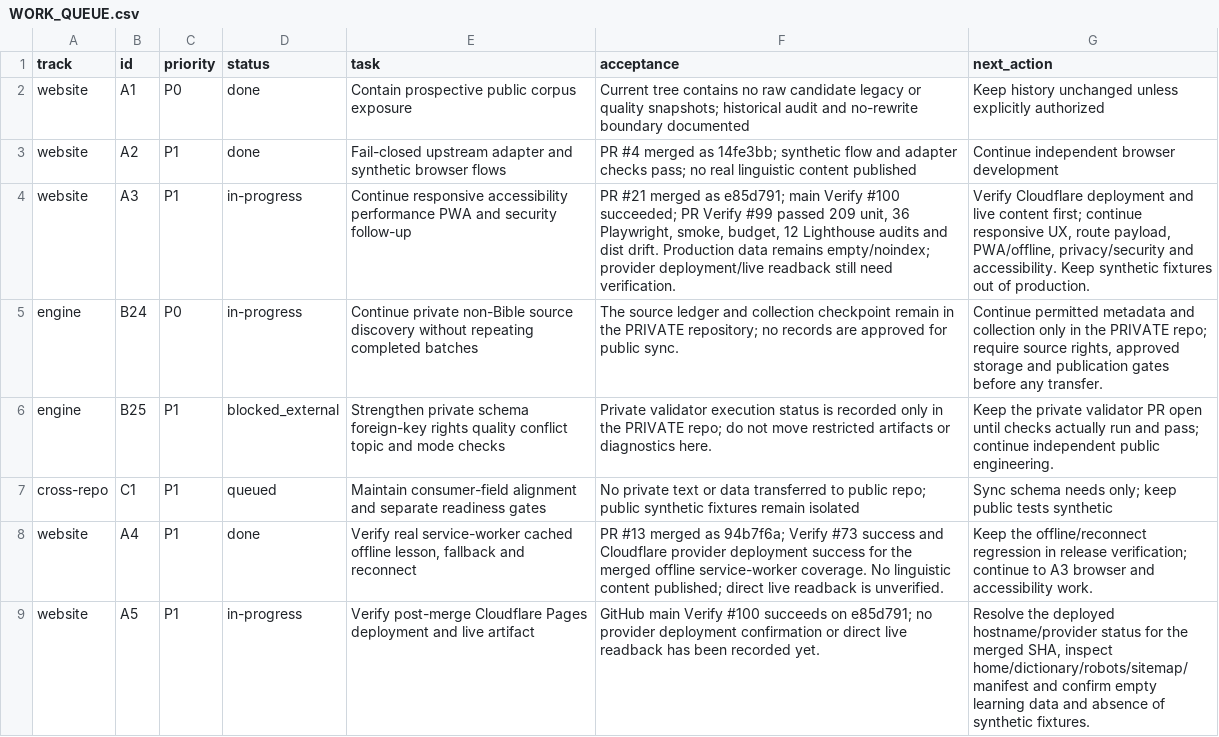
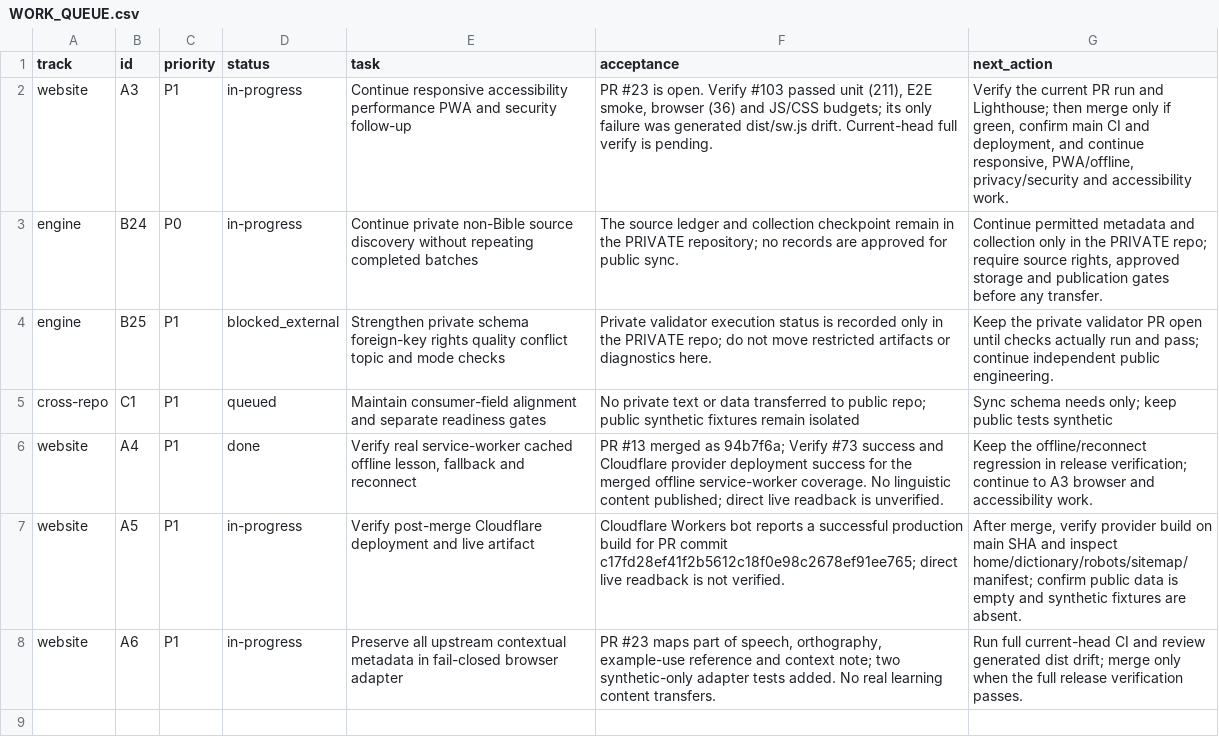
Before and after one commit to drewsebastians/webgame-bataktoba-indo, a CSV file: WORK_QUEUE.csv, drawn as a sheet.

Commit message:
fix: commit generated service worker and checkpoint CI

```diff
--- a/WORK_QUEUE.csv
+++ b/WORK_QUEUE.csv
@@ -1,5 +1,3 @@
 "track","id","priority","status","task","acceptance","next_action"
-"website","A1","P0","done","Contain prospective public corpus exposure","Current tree contains no raw candidate legacy or quality snapshots; historical audit and no-rewrite boundary documented","Keep history unchanged unless explicitly authorized"
-"website","A2","P1","done","Fail-closed upstream adapter and synthetic browser flows","PR #4 merged as 14fe3bb; synthetic flow and adapter checks pass; no real linguistic content published","Continue independent browser development"
-website,A3,P1,in-progress,Continue responsive accessibility performance PWA and security follow-up,"PR #21 merged as e85d791; main Verify #100 succeeded; PR Verify #99 passed 209 unit, 36 Playwright, smoke, budget, 12 Lighthouse audits and dist drift. Production data remains empty/noindex; provider deployment/live readback still need verification.","Verify Cloudflare deployment and live content first; continue responsive UX, route payload, PWA/offline, privacy/security and accessibility. Keep synthetic fixtures out of production."
+"website","A3","P1","in-progress","Continue responsive accessibility performance PWA and security follow-up","PR #23 is open. Verify #103 passed unit (211), E2E smoke, browser (36) and JS/CSS budgets; its only failure was generated dist/sw.js drift. Current-head full verify is pending.","Verify the current PR run and Lighthouse; then merge only if green, confirm main CI and deployment, and continue responsive, PWA/offline, privacy/security and accessibility work."
 "engine","B24","P0","in-progress","Continue private non-Bible source discovery without repeating completed batches","The source ledger and collection checkpoint remain in the PRIVATE repository; no records are approved for public sync.","Continue permitted metadata and collection only in the PRIVATE repo; require source rights, approved storage and publication gates before any transfer."
@@ -8,2 +6,3 @@ website,A3,P1,in-progress,Continue responsive accessibility performance PWA and
 "website","A4","P1","done","Verify real service-worker cached offline lesson, fallback and reconnect","PR #13 merged as 94b7f6a; Verify #73 success and Cloudflare provider deployment success for the merged offline service-worker coverage. No linguistic content published; direct live readback is unverified.","Keep the offline/reconnect regression in release verification; continue to A3 browser and accessibility work."
-website,A5,P1,in-progress,Verify post-merge Cloudflare Pages deployment and live artifact,GitHub main Verify #100 succeeds on e85d791; no provider deployment confirmation or direct live readback has been recorded yet.,"Resolve the deployed hostname/provider status for the merged SHA, inspect home/dictionary/robots/sitemap/manifest and confirm empty learning data and absence of synthetic fixtures."
+"website","A5","P1","in-progress","Verify post-merge Cloudflare deployment and live artifact","Cloudflare Workers bot reports a successful production build for PR commit c17fd28ef41f2b5612c18f0e98c2678ef91ee765; direct live readback is not verified.","After merge, verify provider build on main SHA and inspect home/dictionary/robots/sitemap/manifest; confirm public data is empty and synthetic fixtures are absent."
+"website","A6","P1","in-progress","Preserve all upstream contextual metadata in fail-closed browser adapter","PR #23 maps part of speech, orthography, example-use reference and context note; two synthetic-only adapter tests added. No real learning content transfers.","Run full current-head CI and review generated dist drift; merge only when the full release verification passes."
```
Also changed, not shown: 4 other files.
